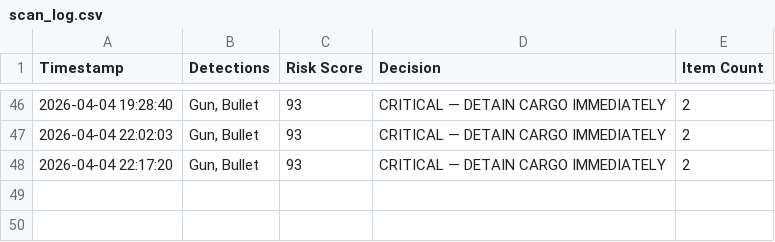
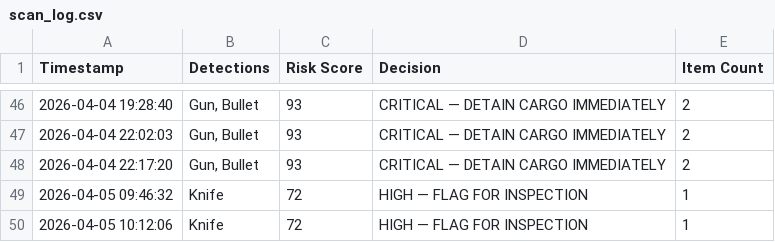
Before and after one commit to Meetrao/CargoIntel, a CSV file: Ai_model/scan_log.csv, drawn as a sheet; only a part is shown, gaps mark what is left out; the diff names each change by its address in the sheet, - before the commit and + after, or states it on an @@ line.

```diff
--- a/Ai_model/scan_log.csv
+++ b/Ai_model/scan_log.csv
+row 49: 2026-04-05 09:46:32 | Knife | 72 | HIGH — FLAG FOR INSPECTION | 1
+row 50: 2026-04-05 10:12:06 | Knife | 72 | HIGH — FLAG FOR INSPECTION | 1
```
Also changed, not shown: 10 other files.
